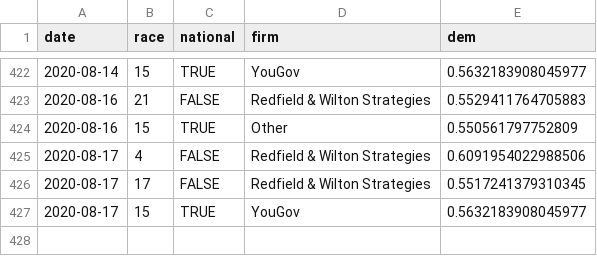
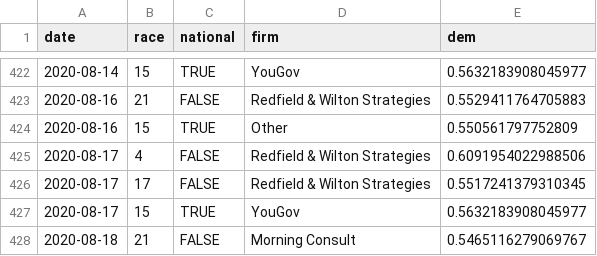
Before and after one commit to CoryMcCartan/senate, a CSV file: docs/polls.csv, drawn as a sheet; only a part is shown, gaps mark what is left out; the diff names each change by its address in the sheet, - before the commit and + after, or states it on an @@ line.

```diff
--- a/docs/polls.csv
+++ b/docs/polls.csv
+row 428: 2020-08-18 | 21 | FALSE | Morning Consult | 0.5465116279069767
```
Also changed, not shown: docs/history.csv, docs/race_history.csv, 2 other files.
